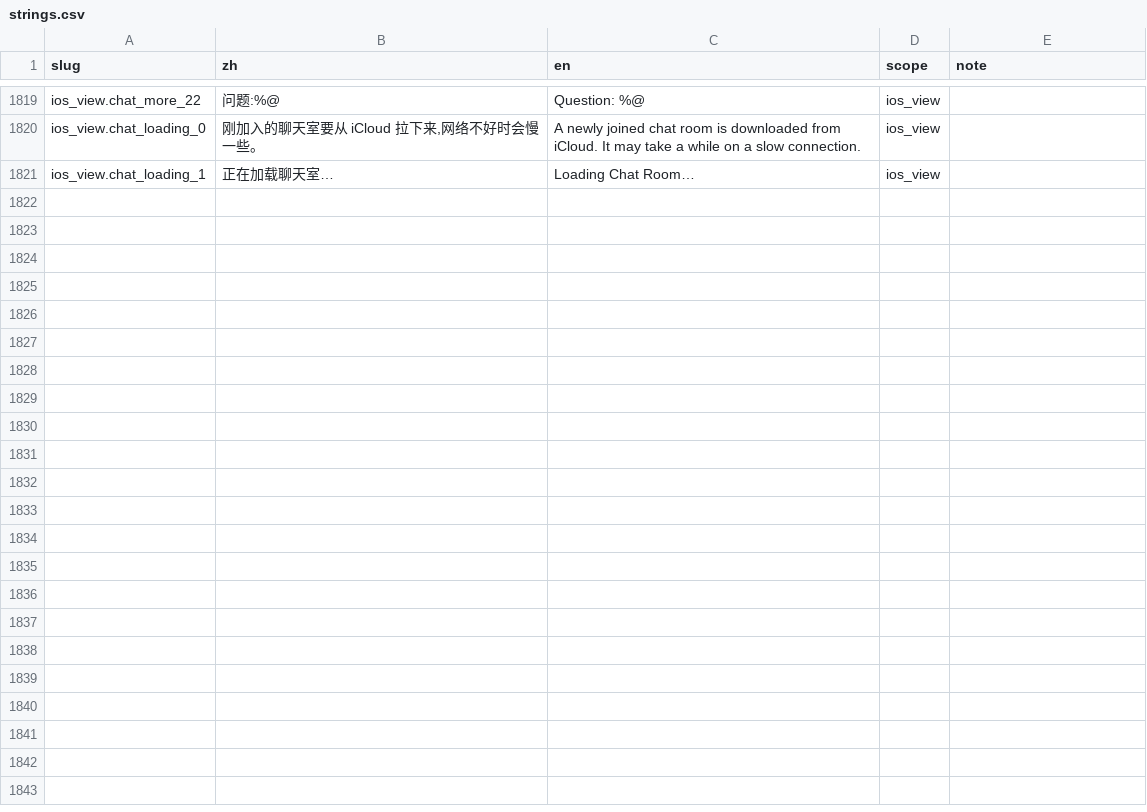
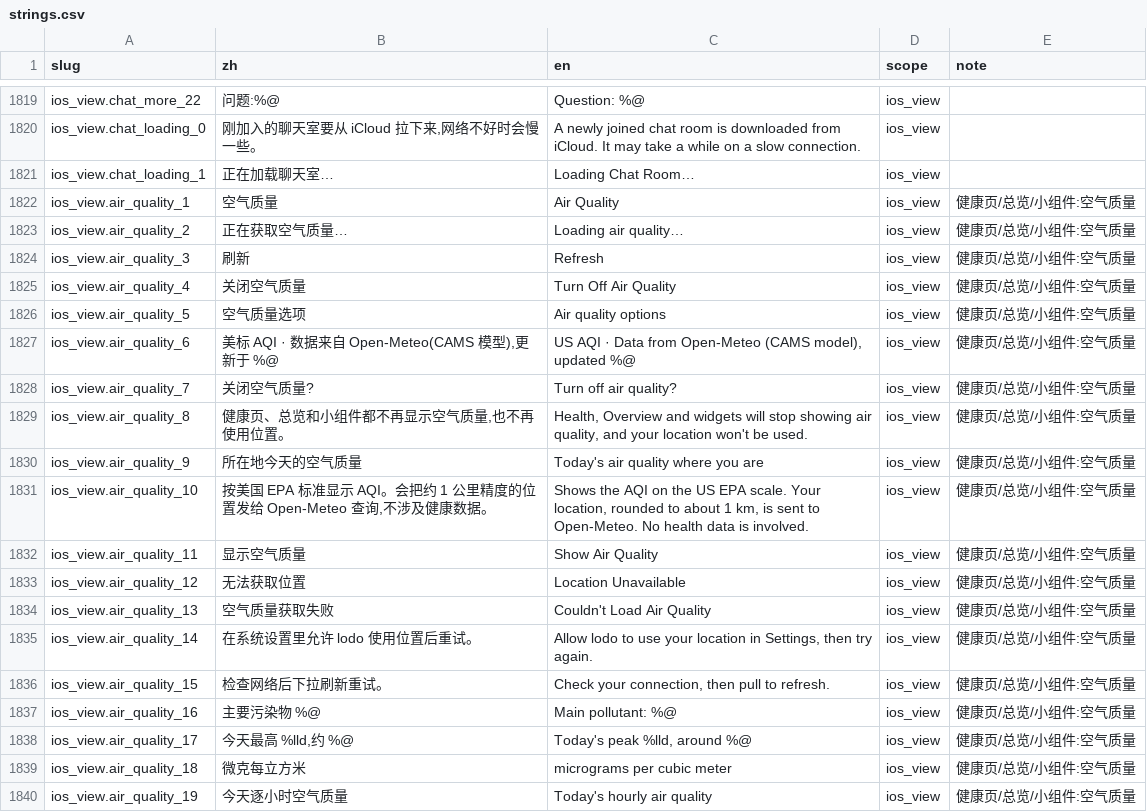
Before and after one commit to Lu-Zhan/lodo, a CSV file: i18n/strings.csv, drawn as a sheet; only a part is shown, gaps mark what is left out; the diff covers the shown part only.

```diff
--- a/i18n/strings.csv
+++ b/i18n/strings.csv
@@ -1821 +1821,20 @@ ios_view.chat_loading_0,"刚加入的聊天室要从 iCloud 拉下来,网络不
 ios_view.chat_loading_1,正在加载聊天室…,Loading Chat Room…,ios_view,
+ios_view.air_quality_1,空气质量,Air Quality,ios_view,健康页/总览/小组件:空气质量
+ios_view.air_quality_2,正在获取空气质量…,Loading air quality…,ios_view,健康页/总览/小组件:空气质量
+ios_view.air_quality_3,刷新,Refresh,ios_view,健康页/总览/小组件:空气质量
+ios_view.air_quality_4,关闭空气质量,Turn Off Air Quality,ios_view,健康页/总览/小组件:空气质量
+ios_view.air_quality_5,空气质量选项,Air quality options,ios_view,健康页/总览/小组件:空气质量
+ios_view.air_quality_6,"美标 AQI · 数据来自 Open-Meteo(CAMS 模型),更新于 %@","US AQI · Data from Open-Meteo (CAMS model), updated %@",ios_view,健康页/总览/小组件:空气质量
+ios_view.air_quality_7,关闭空气质量?,Turn off air quality?,ios_view,健康页/总览/小组件:空气质量
+ios_view.air_quality_8,"健康页、总览和小组件都不再显示空气质量,也不再使用位置。","Health, Overview and widgets will stop showing air quality, and your location won't be used.",ios_view,健康页/总览/小组件:空气质量
+ios_view.air_quality_9,所在地今天的空气质量,Today's air quality where you are,ios_view,健康页/总览/小组件:空气质量
+ios_view.air_quality_10,"按美国 EPA 标准显示 AQI。会把约 1 公里精度的位置发给 Open-Meteo 查询,不涉及健康数据。","Shows the AQI on the US EPA scale. Your location, rounded to about 1 km, is sent to Open-Meteo. No health data is involved.",ios_view,健康页/总览/小组件:空气质量
+ios_view.air_quality_11,显示空气质量,Show Air Quality,ios_view,健康页/总览/小组件:空气质量
+ios_view.air_quality_12,无法获取位置,Location Unavailable,ios_view,健康页/总览/小组件:空气质量
+ios_view.air_quality_13,空气质量获取失败,Couldn't Load Air Quality,ios_view,健康页/总览/小组件:空气质量
+ios_view.air_quality_14,在系统设置里允许 lodo 使用位置后重试。,"Allow lodo to use your location in Settings, then try again.",ios_view,健康页/总览/小组件:空气质量
+ios_view.air_quality_15,检查网络后下拉刷新重试。,"Check your connection, then pull to refresh.",ios_view,健康页/总览/小组件:空气质量
+ios_view.air_quality_16,主要污染物 %@,Main pollutant: %@,ios_view,健康页/总览/小组件:空气质量
+ios_view.air_quality_17,"今天最高 %lld,约 %@","Today's peak %lld, around %@",ios_view,健康页/总览/小组件:空气质量
+ios_view.air_quality_18,微克每立方米,micrograms per cubic meter,ios_view,健康页/总览/小组件:空气质量
+ios_view.air_quality_19,今天逐小时空气质量,Today's hourly air quality,ios_view,健康页/总览/小组件:空气质量
```
Also changed, not shown: 15 added rows elsewhere in this file, 14 other files.
